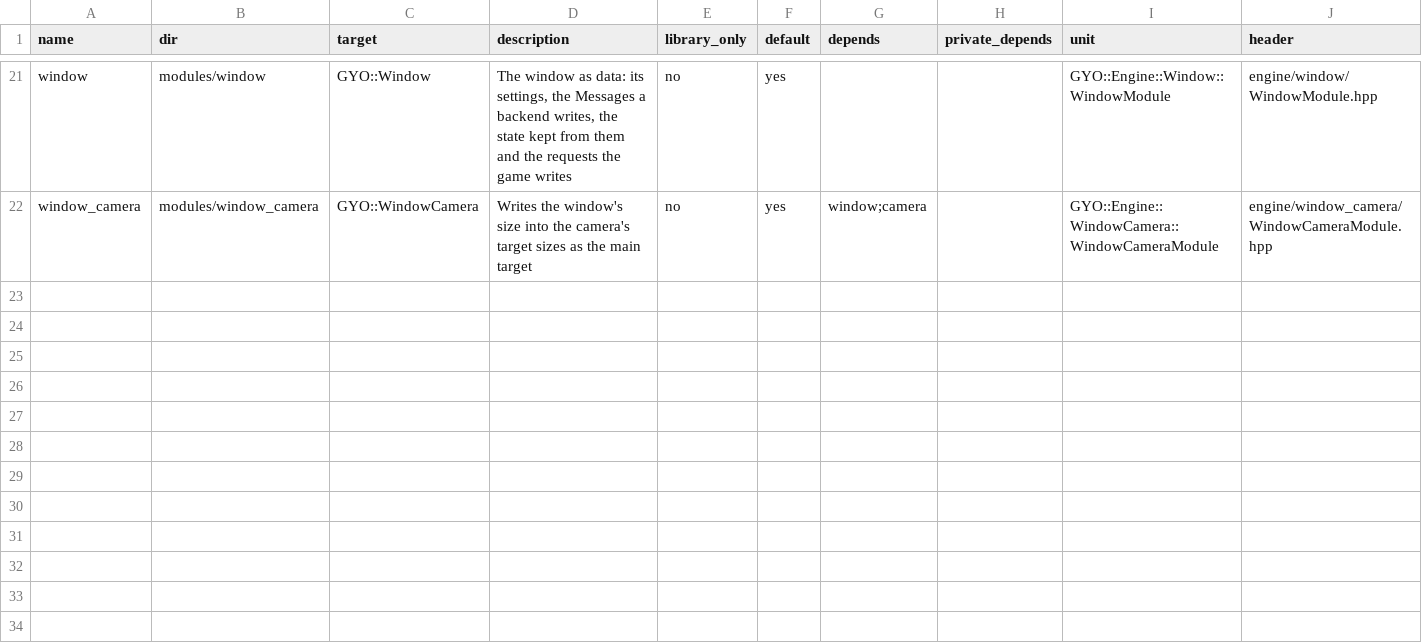
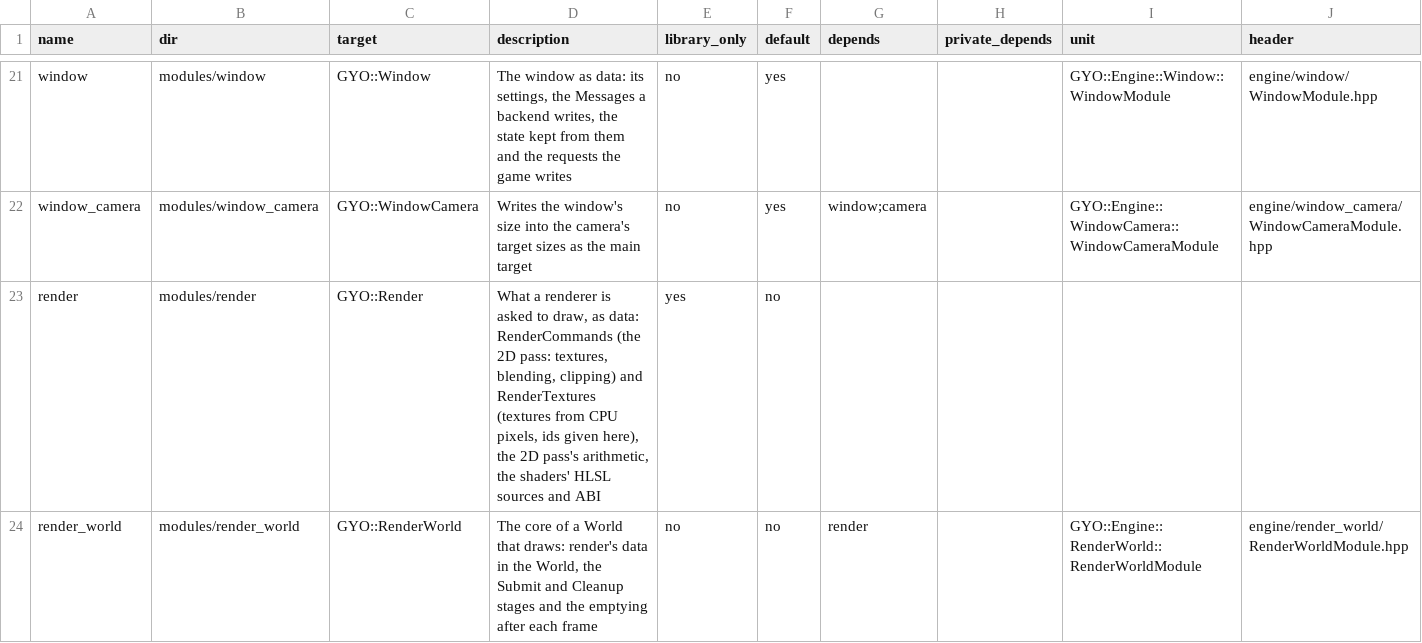
Before and after one commit to yojinn-io/GYO-Engine, a CSV file: config/modules.csv, drawn as a sheet; only a part is shown, gaps mark what is left out.

```diff
--- a/config/modules.csv
+++ b/config/modules.csv
@@ -22 +22,3 @@ window,modules/window,GYO::Window,"The window as data: its settings, the Message
 window_camera,modules/window_camera,GYO::WindowCamera,"Writes the window's size into the camera's target sizes as the main target",no,yes,window;camera,,GYO::Engine::WindowCamera::WindowCameraModule,engine/window_camera/WindowCameraModule.hpp
+render,modules/render,GYO::Render,"What a renderer is asked to draw, as data: RenderCommands (the 2D pass: textures, blending, clipping) and RenderTextures (textures from CPU pixels, ids given here), the 2D pass's arithmetic, the shaders' HLSL sources and ABI",yes,no,,,,
+render_world,modules/render_world,GYO::RenderWorld,"The core of a World that draws: render's data in the World, the Submit and Cleanup stages and the emptying after each frame",no,no,render,,GYO::Engine::RenderWorld::RenderWorldModule,engine/render_world/RenderWorldModule.hpp
```
Also changed, not shown: config/plugins.csv, 39 other files.
